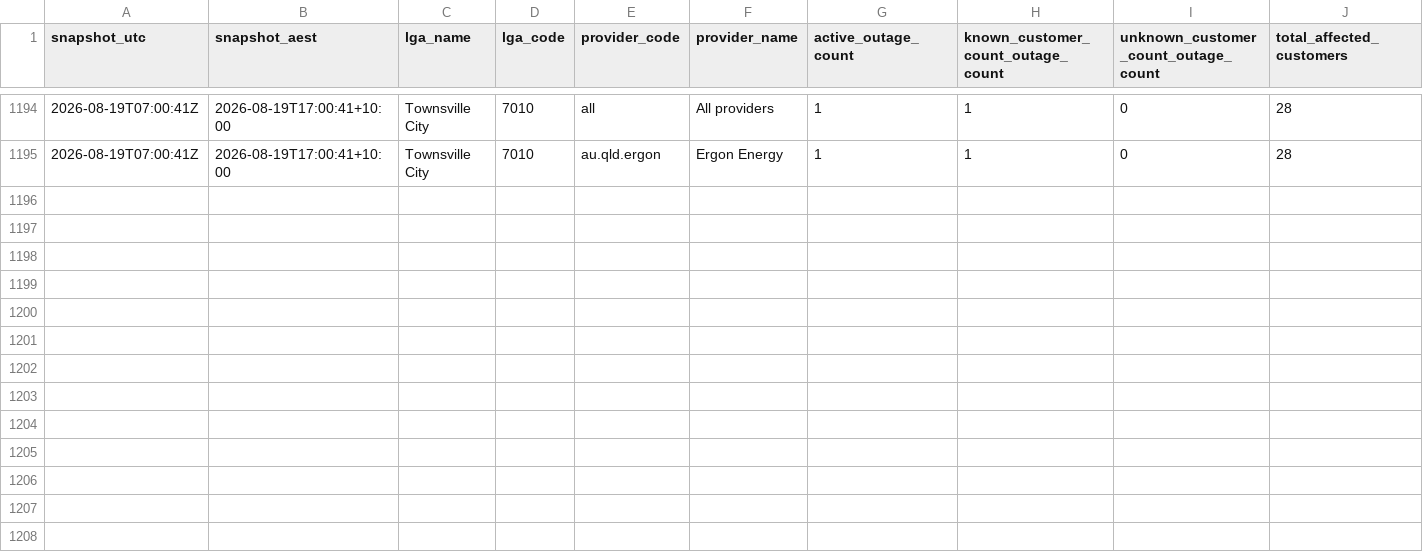
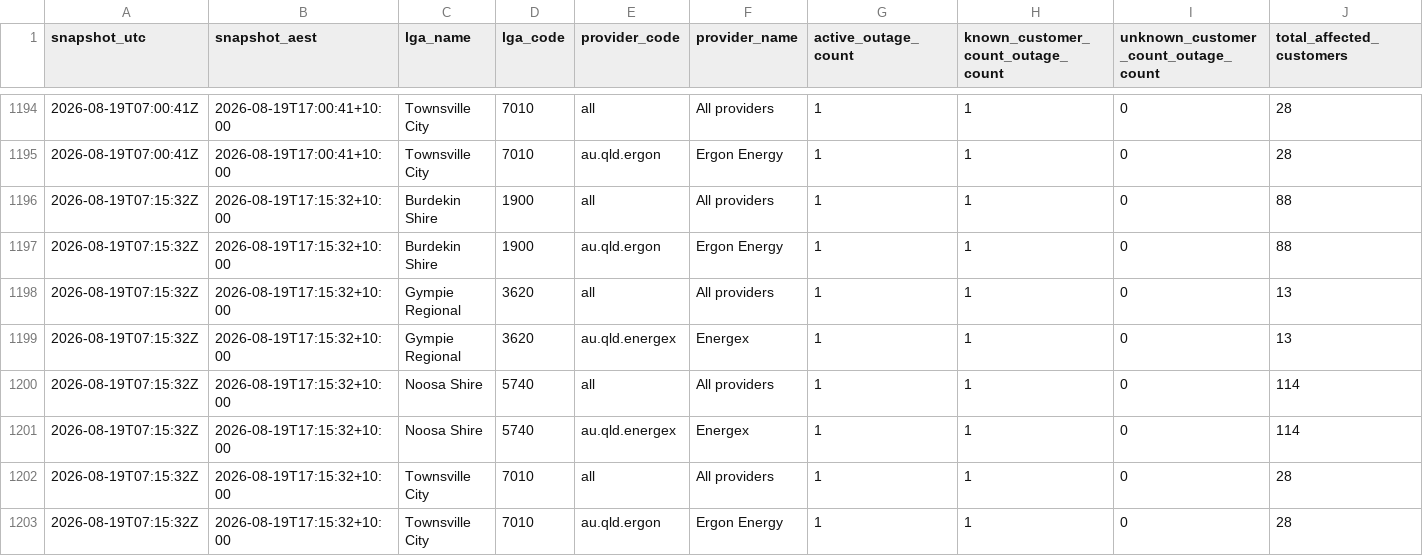
Before and after one commit to gowlettluke/qldpoweroutages, a CSV file: data/lga_totals_48h.csv, drawn as a sheet; only a part is shown, gaps mark what is left out; rows hold the shown columns only; the diff names each change by its address in the sheet, - before the commit and + after, or states it on an @@ line.

```diff
--- a/data/lga_totals_48h.csv
+++ b/data/lga_totals_48h.csv
+row 1196: 2026-08-19T07:15:32Z | 2026-08-19T17:15:32+10:00 | Burdekin Shire | 1900 | all | All providers | 1 | 1 | 0 | 88
+row 1197: 2026-08-19T07:15:32Z | 2026-08-19T17:15:32+10:00 | Burdekin Shire | 1900 | au.qld.ergon | Ergon Energy | 1 | 1 | 0 | 88
+row 1198: 2026-08-19T07:15:32Z | 2026-08-19T17:15:32+10:00 | Gympie Regional | 3620 | all | All providers | 1 | 1 | 0 | 13
+row 1199: 2026-08-19T07:15:32Z | 2026-08-19T17:15:32+10:00 | Gympie Regional | 3620 | au.qld.energex | Energex | 1 | 1 | 0 | 13
+row 1200: 2026-08-19T07:15:32Z | 2026-08-19T17:15:32+10:00 | Noosa Shire | 5740 | all | All providers | 1 | 1 | 0 | 114
+row 1201: 2026-08-19T07:15:32Z | 2026-08-19T17:15:32+10:00 | Noosa Shire | 5740 | au.qld.energex | Energex | 1 | 1 | 0 | 114
+row 1202: 2026-08-19T07:15:32Z | 2026-08-19T17:15:32+10:00 | Townsville City | 7010 | all | All providers | 1 | 1 | 0 | 28
+row 1203: 2026-08-19T07:15:32Z | 2026-08-19T17:15:32+10:00 | Townsville City | 7010 | au.qld.ergon | Ergon Energy | 1 | 1 | 0 | 28
```
Also changed, not shown: data/lga_cumulative_48h.csv, data/lga_totals_latest.csv, 4 other files.
